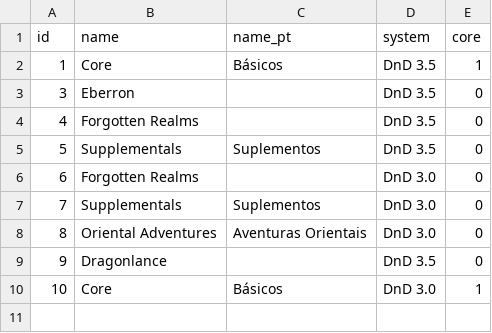
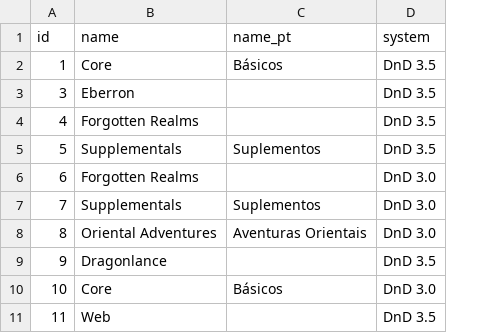
Before and after one commit to vitobasso/dnd3.5-data, a CSV file: editions.csv, drawn as a sheet; removed rows and columns are numbered as before the commit, all else as after; the diff names each change by its address in the sheet, - before the commit and + after, or states it on an @@ line.

```diff
--- a/editions.csv
+++ b/editions.csv
-column E (core), rows 2-10: 1 | 0 | 0 | 0 | 0 | 0 | 0 | 0 | 1
+row 11: 11 | Web |  | DnD 3.5
```
Also changed, not shown: books.csv, feats.csv.
